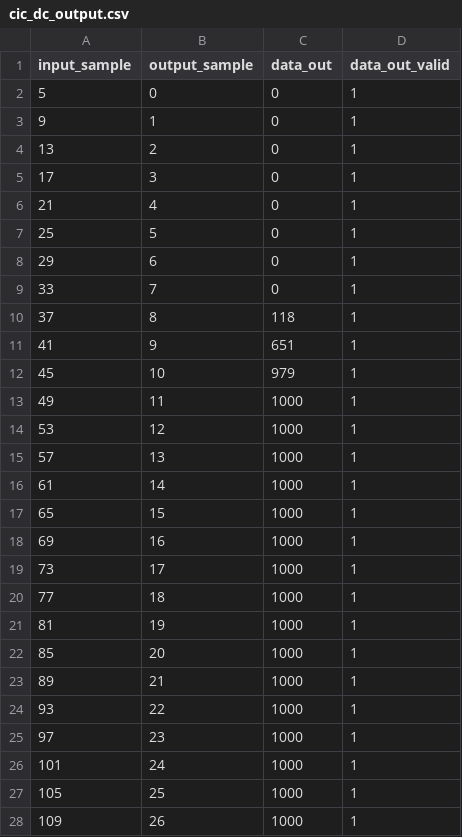
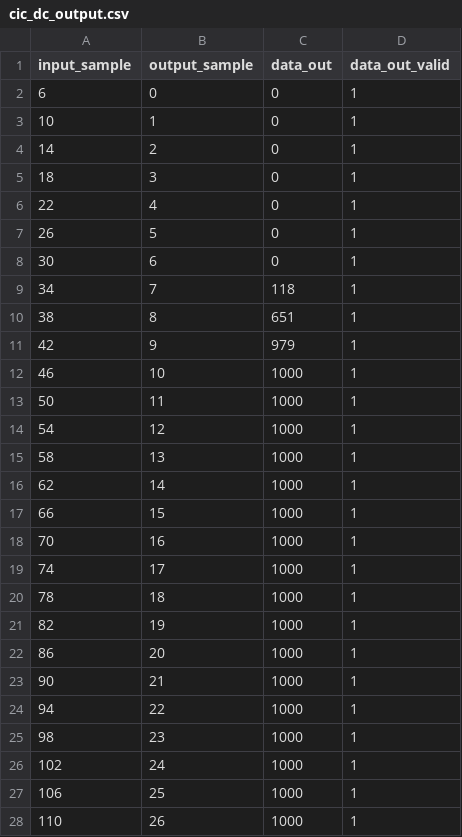
Before and after one commit to peekware/PLFM_RADAR, a CSV file: 9_Firmware/9_2_FPGA/tb/cic_dc_output.csv, drawn as a sheet; only a part is shown; the diff covers the shown part only.

```diff
--- a/9_Firmware/9_2_FPGA/tb/cic_dc_output.csv
+++ b/9_Firmware/9_2_FPGA/tb/cic_dc_output.csv
@@ -1,28 +1,28 @@
 input_sample,output_sample,data_out,data_out_valid
-5,0,0,1
-9,1,0,1
-13,2,0,1
-17,3,0,1
-21,4,0,1
-25,5,0,1
-29,6,0,1
-33,7,0,1
-37,8,118,1
-41,9,651,1
-45,10,979,1
-49,11,1000,1
-53,12,1000,1
-57,13,1000,1
-61,14,1000,1
-65,15,1000,1
-69,16,1000,1
-73,17,1000,1
-77,18,1000,1
-81,19,1000,1
-85,20,1000,1
-89,21,1000,1
-93,22,1000,1
-97,23,1000,1
-101,24,1000,1
-105,25,1000,1
-109,26,1000,1
+6,0,0,1
+10,1,0,1
+14,2,0,1
+18,3,0,1
+22,4,0,1
+26,5,0,1
+30,6,0,1
+34,7,118,1
+38,8,651,1
+42,9,979,1
+46,10,1000,1
+50,11,1000,1
+54,12,1000,1
+58,13,1000,1
+62,14,1000,1
+66,15,1000,1
+70,16,1000,1
+74,17,1000,1
+78,18,1000,1
+82,19,1000,1
+86,20,1000,1
+90,21,1000,1
+94,22,1000,1
+98,23,1000,1
+102,24,1000,1
+106,25,1000,1
+110,26,1000,1
```
Also changed, not shown: 22 edited cells elsewhere in this file, 9_Firmware/9_2_FPGA/tb/cic_sine_passband.csv, 9_Firmware/9_2_FPGA/tb/ddc_120mhz_output.csv, 12 other files.
